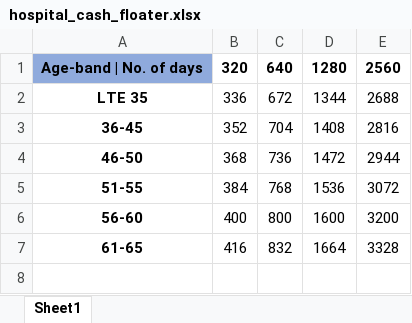
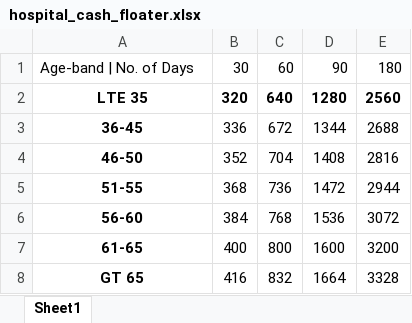
Before and after one commit to nsonowala10/superstar, an Excel workbook: premium/src/main/resources/hospital_cash_floater.xlsx, sheet Sheet1, drawn as a sheet; values as stored, in another font and other column widths than the file's, no borders; addresses are those after the commit; the diff names each change by its address in the sheet, - before the commit and + after, or states it on an @@ line.

```diff
--- a/premium/src/main/resources/hospital_cash_floater.xlsx (sheet Sheet1)
+++ b/premium/src/main/resources/hospital_cash_floater.xlsx (sheet Sheet1)
+row 1: Age-band | No. of Days | 30 | 60 | 90 | 180
-A2: Age-band | No. of days
+A2: LTE 35
-A2 fill: #8FAADC
+A2 fill: none
-A3: LTE 35
+A3: 36-45
-A4: 36-45
+A4: 46-50
-A5: 46-50
+A5: 51-55
-A6: 51-55
+A6: 56-60
-A7: 56-60
+A7: 61-65
-A8: 61-65
+A8: GT 65
```
Also changed, not shown: premium/src/main/resources/AnnualCheckUp.xlsx, premium/src/main/resources/child_ss_premium.xlsx, 18 other files.
